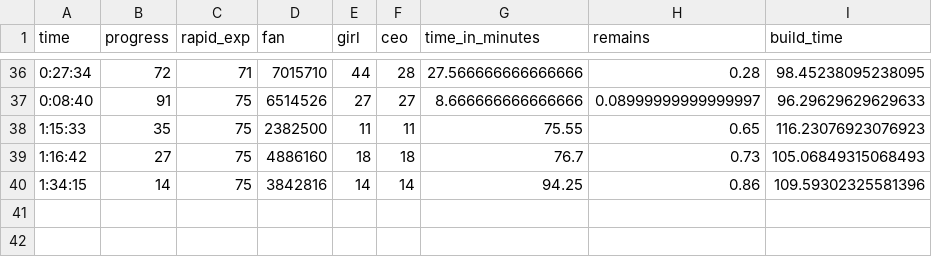
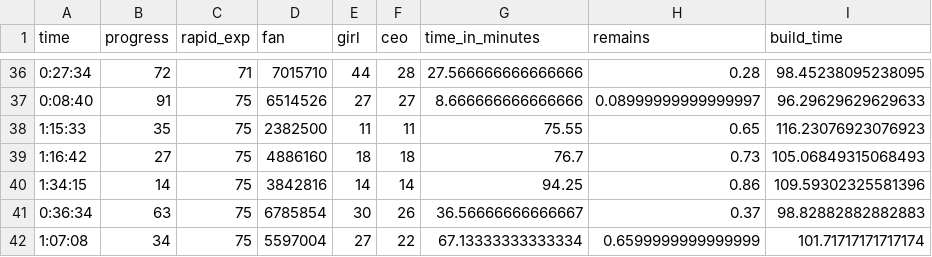
Before and after one commit to rogersoh/datascience, a CSV file: data/club_building.csv, drawn as a sheet; only a part is shown, gaps mark what is left out; the diff names each change by its address in the sheet, - before the commit and + after, or states it on an @@ line.

Commit message:
update club_building with more data

```diff
--- a/data/club_building.csv
+++ b/data/club_building.csv
+row 41: 0:36:34 | 63 | 75 | 6785854 | 30 | 26 | 36.56666666666667 | 0.37 | 98.82882882882883
+row 42: 1:07:08 | 34 | 75 | 5597004 | 27 | 22 | 67.13333333333334 | 0.6599999999999999 | 101.71717171717174
```
